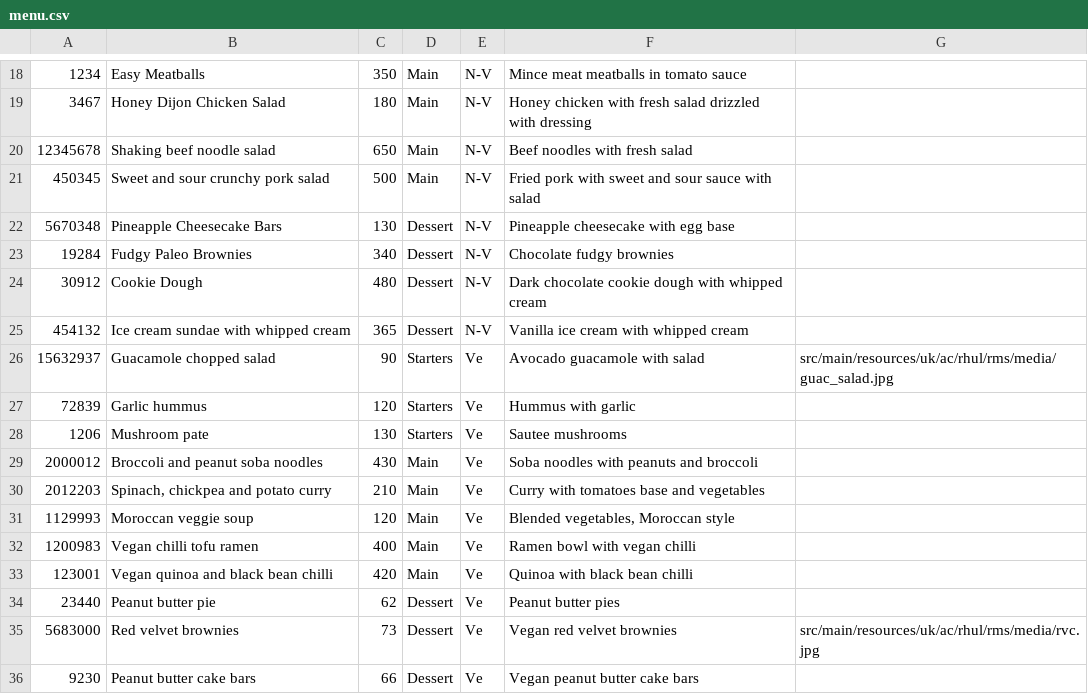
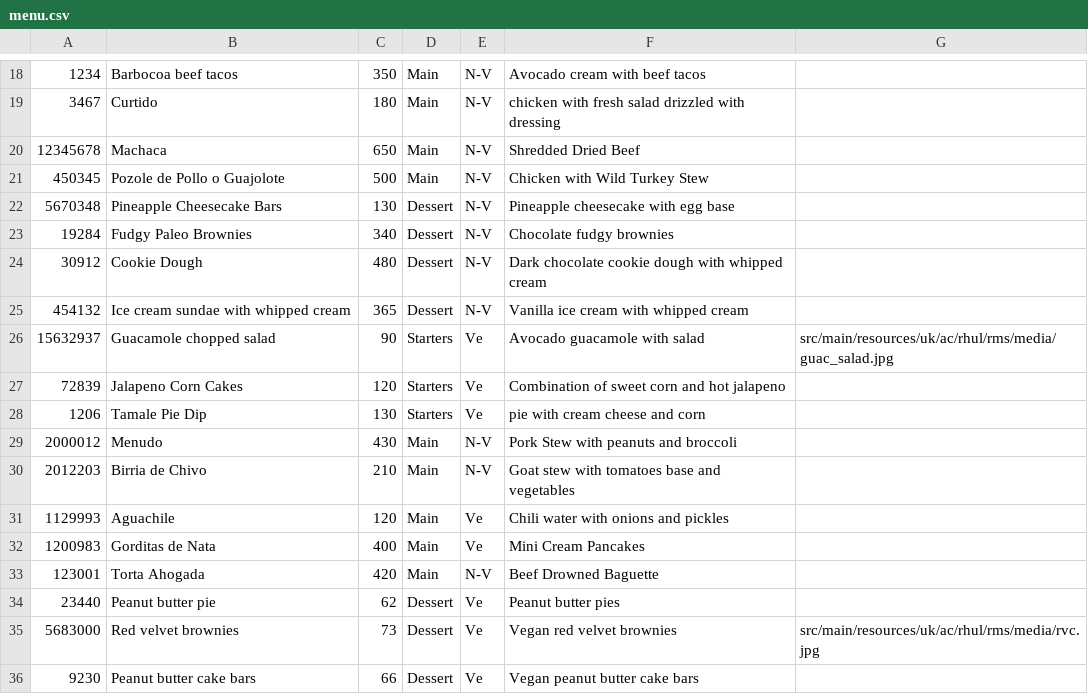
Before and after one commit to Rizwan-B/Restaurant-Management-System, a CSV file: src/main/resources/uk/ac/rhul/rms/menu.csv, drawn as a sheet; only a part is shown, gaps mark what is left out; the diff covers the shown part only.

```diff
--- a/src/main/resources/uk/ac/rhul/rms/menu.csv
+++ b/src/main/resources/uk/ac/rhul/rms/menu.csv
@@ -18,5 +18,5 @@
-1234,Easy Meatballs,350,Main,N-V,Mince meat meatballs in tomato sauce,
-3467,Honey Dijon Chicken Salad,180,Main,N-V,Honey chicken with fresh salad drizzled with dressing,
-12345678,Shaking beef noodle salad,650,Main,N-V,Beef noodles with fresh salad,
-450345,Sweet and sour crunchy pork salad,500,Main,N-V,Fried pork with sweet and sour sauce with salad,
+1234,Barbocoa beef tacos,350,Main,N-V,Avocado cream with beef tacos,
+3467,Curtido,180,Main,N-V,chicken with fresh salad drizzled with dressing,
+12345678,Machaca ,650,Main,N-V,Shredded Dried Beef,
+450345,Pozole de Pollo o Guajolote ,500,Main,N-V,Chicken with Wild Turkey Stew,
 5670348,Pineapple Cheesecake Bars,130,Dessert,N-V,Pineapple cheesecake with egg base,
@@ -26,9 +26,9 @@
 15632937,Guacamole chopped salad,90,Starters,Ve,Avocado guacamole with salad ,src/main/resources/uk/ac/rhul/rms/media/guac_salad.jpg
-72839,Garlic hummus,120,Starters,Ve,Hummus with garlic,
-1206,Mushroom pate,130,Starters,Ve,Sautee mushrooms,
-2000012,Broccoli and peanut soba noodles,430,Main,Ve,Soba noodles with peanuts and broccoli,
-2012203,"Spinach, chickpea and potato curry",210,Main,Ve,Curry with tomatoes base and vegetables,
-1129993,Moroccan veggie soup,120,Main,Ve,"Blended vegetables, Moroccan style",
-1200983,Vegan chilli tofu ramen,400,Main,Ve,Ramen bowl with vegan chilli,
-123001,Vegan quinoa and black bean chilli,420,Main,Ve,Quinoa with black bean chilli,
+72839,Jalapeno Corn Cakes,120,Starters,Ve,Combination of sweet corn and hot jalapeno,
+1206,Tamale Pie Dip,130,Starters,Ve,pie with cream cheese and corn,
+2000012,Menudo,430,Main,N-V,Pork Stew with peanuts and broccoli,
+2012203,Birria de Chivo ,210,Main,N-V,Goat stew with tomatoes base and vegetables,
+1129993,Aguachile,120,Main,Ve,Chili water with onions and pickles,
+1200983,Gorditas de Nata,400,Main,Ve,Mini Cream Pancakes,
+123001,Torta Ahogada,420,Main,N-V,Beef Drowned Baguette,
 23440,Peanut butter pie,62,Dessert,Ve,Peanut butter pies,
```
Also changed, not shown: 33 edited cells elsewhere in this file, 1 other file.
